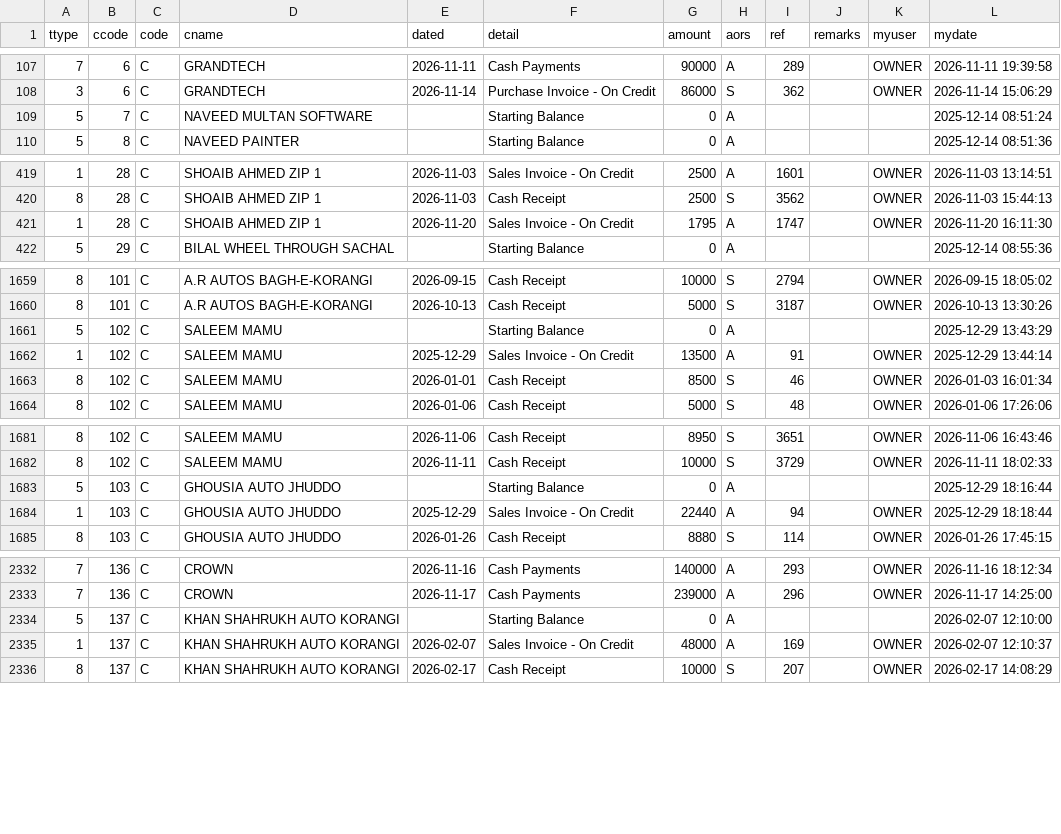
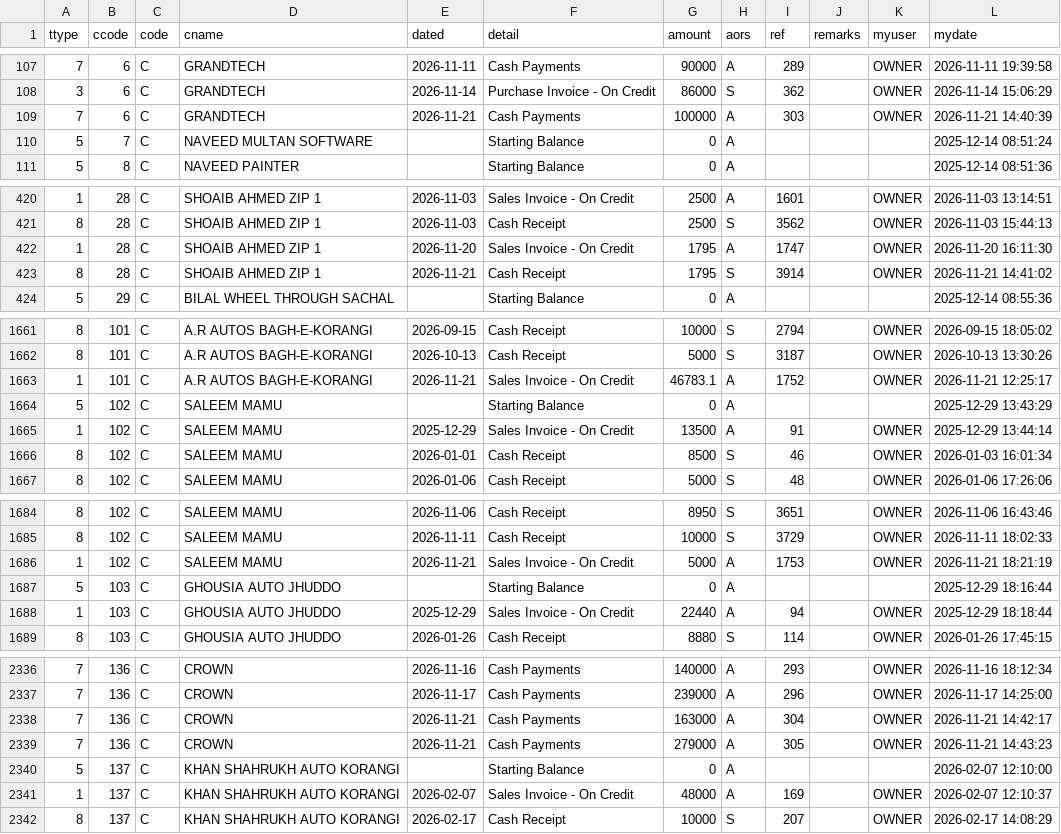
Before and after one commit to ahmedvohrra/zip1_naveed_daily_EXPORT, a CSV file: ledger_naveed.csv, drawn as a sheet; only a part is shown, gaps mark what is left out; the diff covers the shown part only.

```diff
--- a/ledger_naveed.csv
+++ b/ledger_naveed.csv
@@ -108,2 +108,3 @@ ttype,ccode,code,cname,dated,detail,amount,aors,ref,remarks,myuser,mydate
 3,6,C,GRANDTECH,2026-11-14,Purchase Invoice - On Credit,86000,S,362,,OWNER,2026-11-14 15:06:29
+7,6,C,GRANDTECH,2026-11-21,Cash Payments,100000,A,303,,OWNER,2026-11-21 14:40:39
 5,7,C,NAVEED MULTAN SOFTWARE,,Starting Balance,0,A,,,,2025-12-14 08:51:24
@@ -421,2 +422,3 @@ ttype,ccode,code,cname,dated,detail,amount,aors,ref,remarks,myuser,mydate
 1,28,C,SHOAIB AHMED ZIP 1,2026-11-20,Sales Invoice - On Credit,1795,A,1747,,OWNER,2026-11-20 16:11:30
+8,28,C,SHOAIB AHMED ZIP 1,2026-11-21,Cash Receipt,1795,S,3914,,OWNER,2026-11-21 14:41:02
 5,29,C,BILAL WHEEL THROUGH SACHAL,,Starting Balance,0,A,,,,2025-12-14 08:55:36
@@ -1660,2 +1662,3 @@ ttype,ccode,code,cname,dated,detail,amount,aors,ref,remarks,myuser,mydate
 8,101,C,A.R AUTOS BAGH-E-KORANGI,2026-10-13,Cash Receipt,5000,S,3187,,OWNER,2026-10-13 13:30:26
+1,101,C,A.R AUTOS BAGH-E-KORANGI,2026-11-21,Sales Invoice - On Credit,46783.1,A,1752,,OWNER,2026-11-21 12:25:17
 5,102,C,SALEEM MAMU,,Starting Balance,0,A,,,,2025-12-29 13:43:29
@@ -1682,2 +1685,3 @@ ttype,ccode,code,cname,dated,detail,amount,aors,ref,remarks,myuser,mydate
 8,102,C,SALEEM MAMU,2026-11-11,Cash Receipt,10000,S,3729,,OWNER,2026-11-11 18:02:33
+1,102,C,SALEEM MAMU,2026-11-21,Sales Invoice - On Credit,5000,A,1753,,OWNER,2026-11-21 18:21:19
 5,103,C,GHOUSIA AUTO JHUDDO,,Starting Balance,0,A,,,,2025-12-29 18:16:44
@@ -2333,2 +2337,4 @@ ttype,ccode,code,cname,dated,detail,amount,aors,ref,remarks,myuser,mydate
 7,136,C,CROWN,2026-11-17,Cash Payments,239000,A,296,,OWNER,2026-11-17 14:25:00
+7,136,C,CROWN,2026-11-21,Cash Payments,163000,A,304,,OWNER,2026-11-21 14:42:17
+7,136,C,CROWN,2026-11-21,Cash Payments,279000,A,305,,OWNER,2026-11-21 14:43:23
 5,137,C,KHAN SHAHRUKH AUTO KORANGI,,Starting Balance,0,A,,,,2026-02-07 12:10:00
```
Also changed, not shown: 2 added rows elsewhere in this file, invoice_lines.csv, ledger_all.csv, 16 other files.
